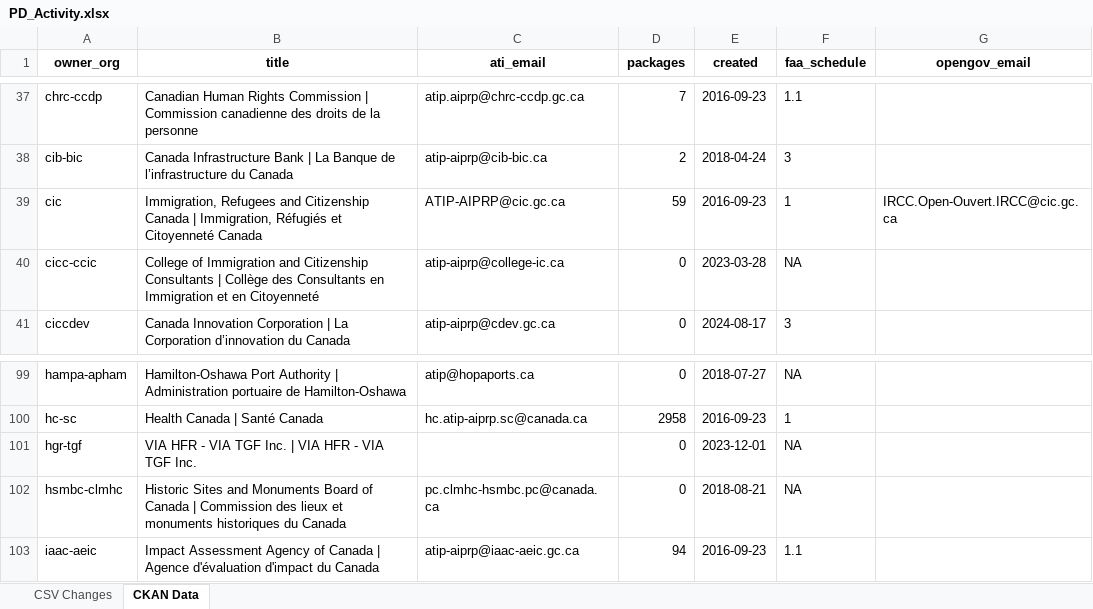
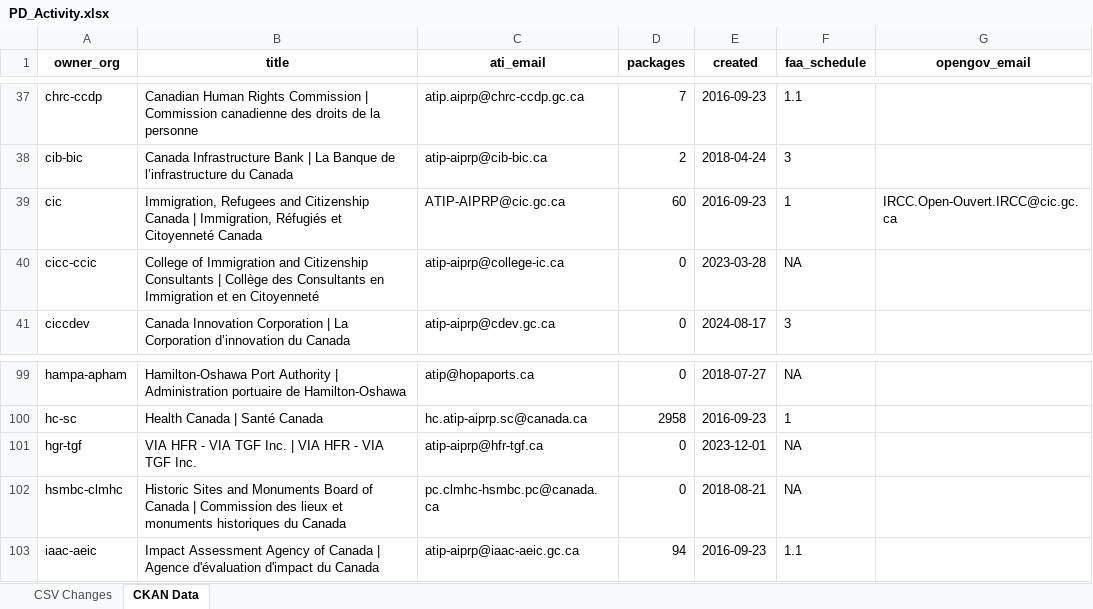
Before and after one commit to PatLittle/analytics-corporate-reporting, an Excel workbook: PD_CHANGES_RPT/PD_Activity.xlsx, sheet CKAN Data, drawn as a sheet; only a part is shown, gaps mark what is left out; values as stored, in another font and other column widths than the file's, no borders; the diff names each change by its address in the sheet, - before the commit and + after, or states it on an @@ line.

```diff
--- a/PD_CHANGES_RPT/PD_Activity.xlsx (sheet CKAN Data)
+++ b/PD_CHANGES_RPT/PD_Activity.xlsx (sheet CKAN Data)
-D39 (packages): 59
+D39 (packages): 60
-C101 (ati_email): (empty)
+C101 (ati_email): atip-aiprp@hfr-tgf.ca
```
Also changed, not shown: sheet CSV Changes, 2 other files.
